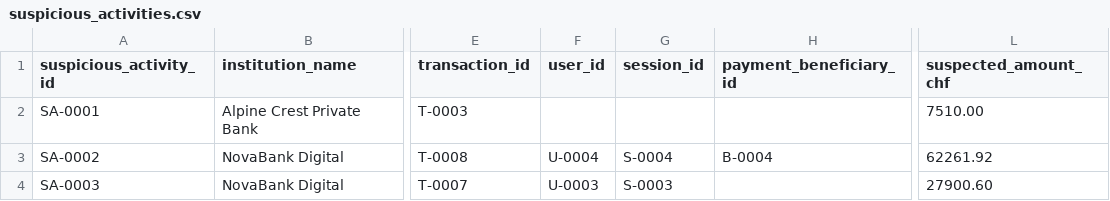
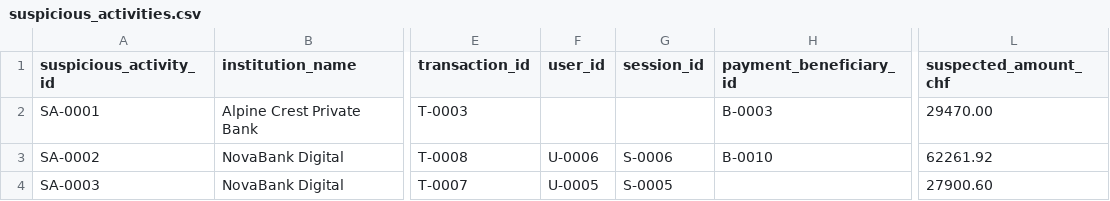
Before and after one commit to akepo225/banking-fraud-detection-lab, a CSV file: data/sample/suspicious_activities.csv, drawn as a sheet; only a part is shown, gaps mark what is left out; the diff names each change by its address in the sheet, - before the commit and + after, or states it on an @@ line.

```diff
--- a/data/sample/suspicious_activities.csv
+++ b/data/sample/suspicious_activities.csv
-H2 (payment_beneficiary_id): (empty)
+H2 (payment_beneficiary_id): B-0003
-L2 (suspected_amount_chf): 7510.00
+L2 (suspected_amount_chf): 29470.00
-F3 (user_id): U-0004
+F3 (user_id): U-0006
-G3 (session_id): S-0004
+G3 (session_id): S-0006
-H3 (payment_beneficiary_id): B-0004
+H3 (payment_beneficiary_id): B-0010
-F4 (user_id): U-0003
+F4 (user_id): U-0005
-G4 (session_id): S-0003
+G4 (session_id): S-0005
```
Also changed, not shown: data/sample/alerts.csv, data/sample/banking_relationships.csv, 22 other files.
